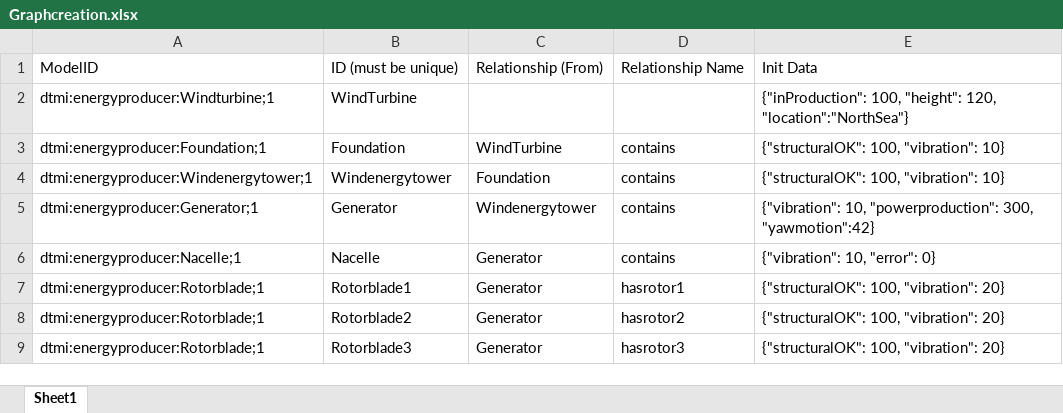
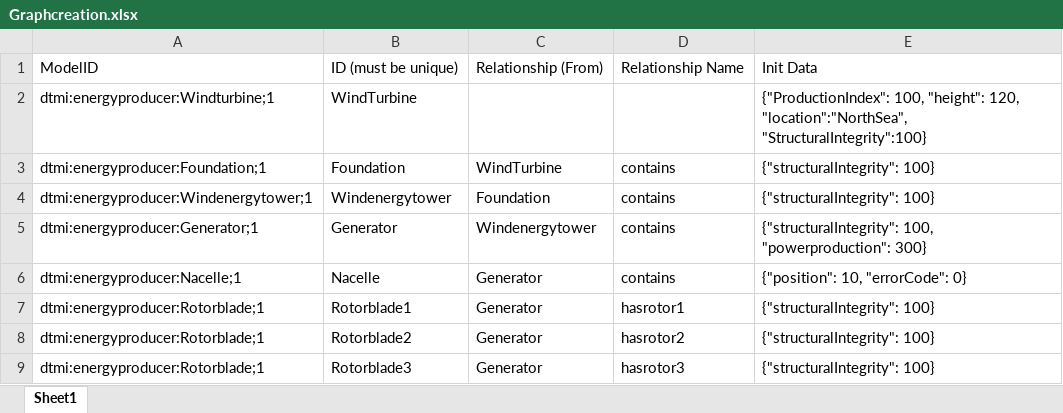
Before and after one commit to DittmannAxel/ADT3Dimension, an Excel workbook: files/Graphcreation.xlsx, sheet Sheet1, drawn as a sheet; values as stored, in another font and other column widths than the file's, no borders; the diff names each change by its address in the sheet, - before the commit and + after, or states it on an @@ line.

```diff
--- a/files/Graphcreation.xlsx (sheet Sheet1)
+++ b/files/Graphcreation.xlsx (sheet Sheet1)
-E2: {"inProduction": 100, "height": 120, "location":"NorthSea"}
+E2: {"ProductionIndex": 100, "height": 120, "location":"NorthSea", "StructuralIntegrity":100}
-E3:E4: {"structuralOK": 100, "vibration": 10}
+E3:E4: {"structuralIntegrity": 100}
-E5: {"vibration": 10, "powerproduction": 300, "yawmotion":42}
+E5: {"structuralIntegrity": 100, "powerproduction": 300}
-E6: {"vibration": 10, "error": 0}
+E6: {"position": 10, "errorCode": 0}
-E7:E9: {"structuralOK": 100, "vibration": 20}
+E7:E9: {"structuralIntegrity": 100}
```
Also changed, not shown: 9 other files.
